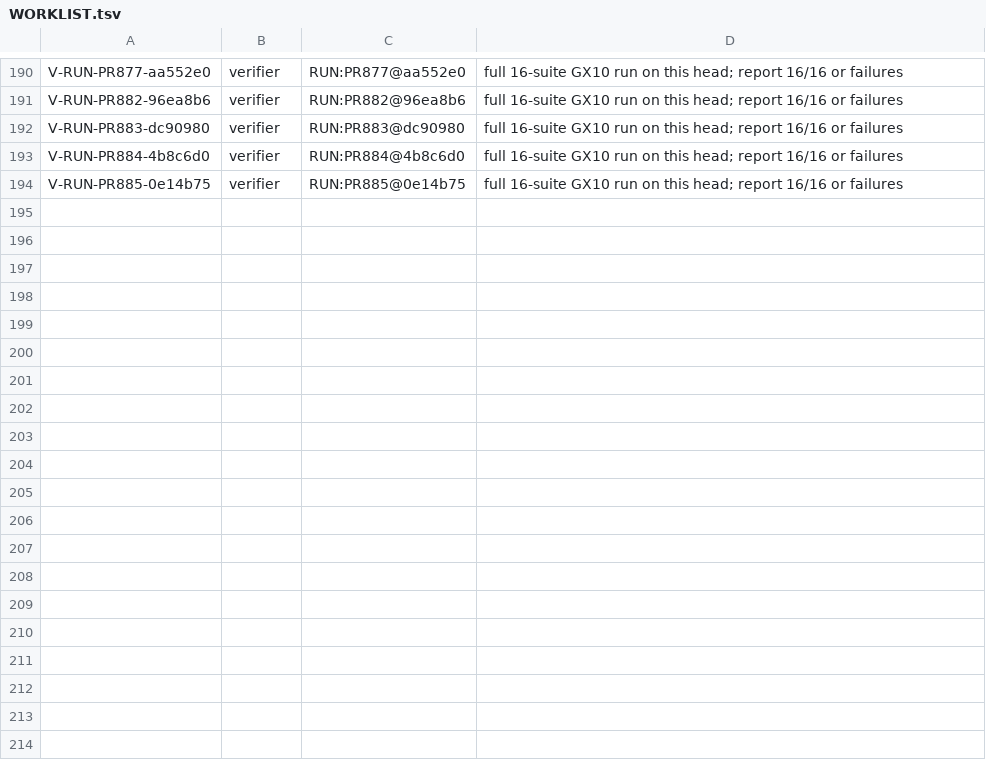
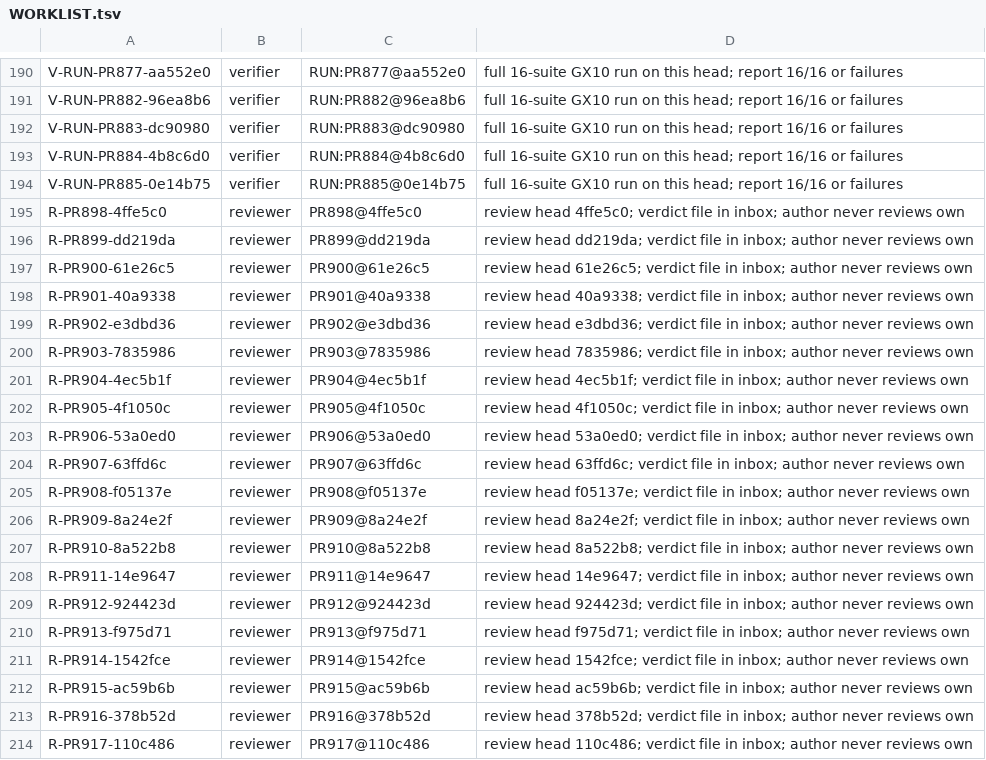
Before and after one commit to SpinStateLabs/field-platform, a TSV file: comms/WORKLIST.tsv, drawn as a sheet; only a part is shown, gaps mark what is left out; the diff covers the shown part only.

Commit message:
comms: restock reviewer (coordinator check)

```diff
--- a/comms/WORKLIST.tsv
+++ b/comms/WORKLIST.tsv
@@ -194 +194,21 @@ V-RUN-PR884-4b8c6d0	verifier	RUN:PR884@4b8c6d0	full 16-suite GX10 run on this he
 V-RUN-PR885-0e14b75	verifier	RUN:PR885@0e14b75	full 16-suite GX10 run on this head; report 16/16 or failures
+R-PR898-4ffe5c0	reviewer	PR898@4ffe5c0	review head 4ffe5c0; verdict file in inbox; author never reviews own
+R-PR899-dd219da	reviewer	PR899@dd219da	review head dd219da; verdict file in inbox; author never reviews own
+R-PR900-61e26c5	reviewer	PR900@61e26c5	review head 61e26c5; verdict file in inbox; author never reviews own
+R-PR901-40a9338	reviewer	PR901@40a9338	review head 40a9338; verdict file in inbox; author never reviews own
+R-PR902-e3dbd36	reviewer	PR902@e3dbd36	review head e3dbd36; verdict file in inbox; author never reviews own
+R-PR903-7835986	reviewer	PR903@7835986	review head 7835986; verdict file in inbox; author never reviews own
+R-PR904-4ec5b1f	reviewer	PR904@4ec5b1f	review head 4ec5b1f; verdict file in inbox; author never reviews own
+R-PR905-4f1050c	reviewer	PR905@4f1050c	review head 4f1050c; verdict file in inbox; author never reviews own
+R-PR906-53a0ed0	reviewer	PR906@53a0ed0	review head 53a0ed0; verdict file in inbox; author never reviews own
+R-PR907-63ffd6c	reviewer	PR907@63ffd6c	review head 63ffd6c; verdict file in inbox; author never reviews own
+R-PR908-f05137e	reviewer	PR908@f05137e	review head f05137e; verdict file in inbox; author never reviews own
+R-PR909-8a24e2f	reviewer	PR909@8a24e2f	review head 8a24e2f; verdict file in inbox; author never reviews own
+R-PR910-8a522b8	reviewer	PR910@8a522b8	review head 8a522b8; verdict file in inbox; author never reviews own
+R-PR911-14e9647	reviewer	PR911@14e9647	review head 14e9647; verdict file in inbox; author never reviews own
+R-PR912-924423d	reviewer	PR912@924423d	review head 924423d; verdict file in inbox; author never reviews own
+R-PR913-f975d71	reviewer	PR913@f975d71	review head f975d71; verdict file in inbox; author never reviews own
+R-PR914-1542fce	reviewer	PR914@1542fce	review head 1542fce; verdict file in inbox; author never reviews own
+R-PR915-ac59b6b	reviewer	PR915@ac59b6b	review head ac59b6b; verdict file in inbox; author never reviews own
+R-PR916-378b52d	reviewer	PR916@378b52d	review head 378b52d; verdict file in inbox; author never reviews own
+R-PR917-110c486	reviewer	PR917@110c486	review head 110c486; verdict file in inbox; author never reviews own
```
Also changed, not shown: 20 added rows elsewhere in this file.
